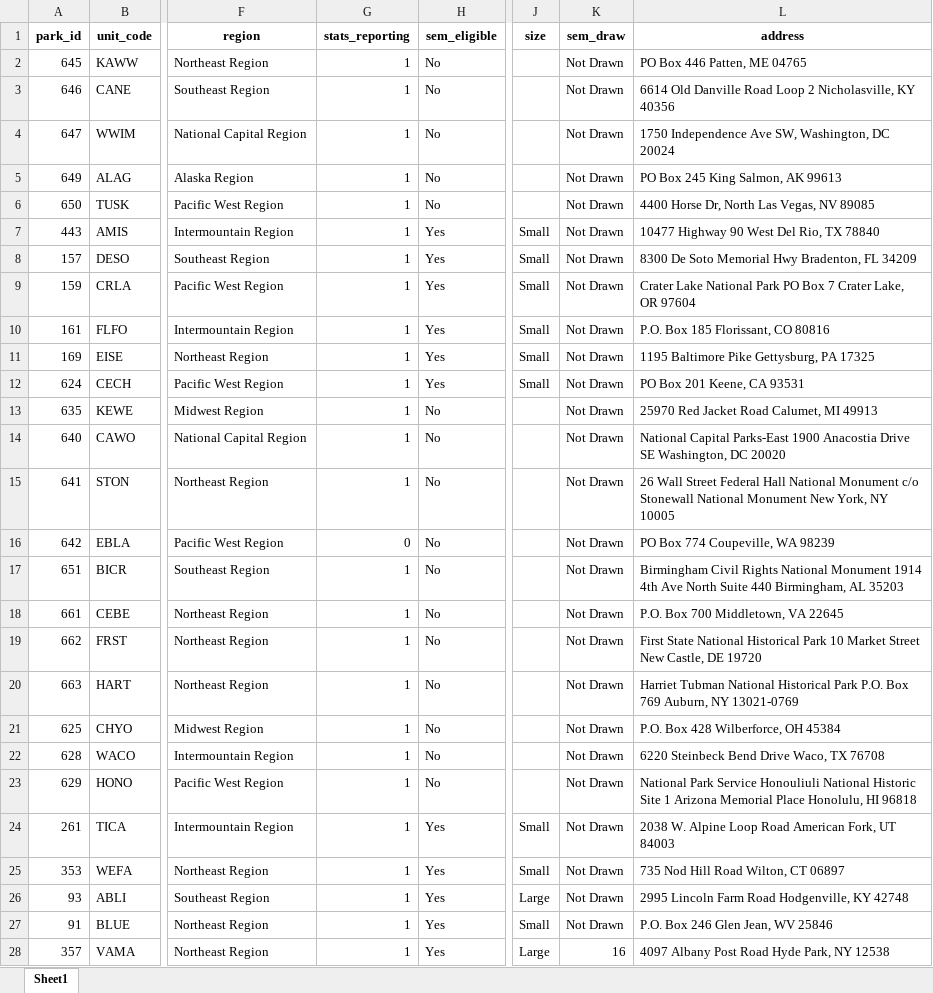
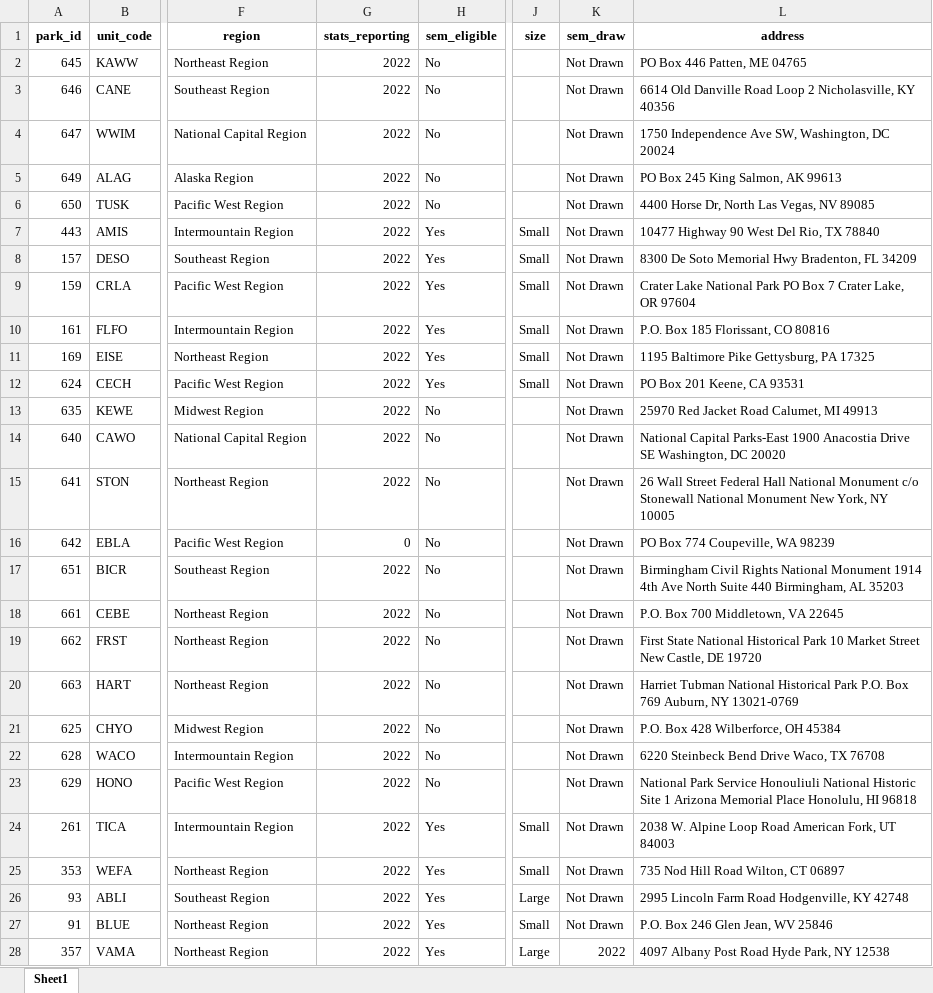
Before and after one commit to austinlackey/nps-sem, an Excel workbook: Data/parkInformationGeodesic.xlsx, sheet Sheet1, drawn as a sheet; only a part is shown, gaps mark what is left out; values as stored, in another font and other column widths than the file's, no borders; the diff covers the shown part only; the diff names each change by its address in the sheet, - before the commit and + after, or states it on an @@ line.

```diff
--- a/Data/parkInformationGeodesic.xlsx (sheet Sheet1)
+++ b/Data/parkInformationGeodesic.xlsx (sheet Sheet1)
-G2:G15 (stats_reporting): 1
+G2:G15 (stats_reporting): 2022
-G17:G28 (stats_reporting): 1
+G17:G28 (stats_reporting): 2022
-K28 (sem_draw): 16
+K28 (sem_draw): 2022
```
Also changed, not shown: 425 edited cells elsewhere in this sheet, 6 other files.
